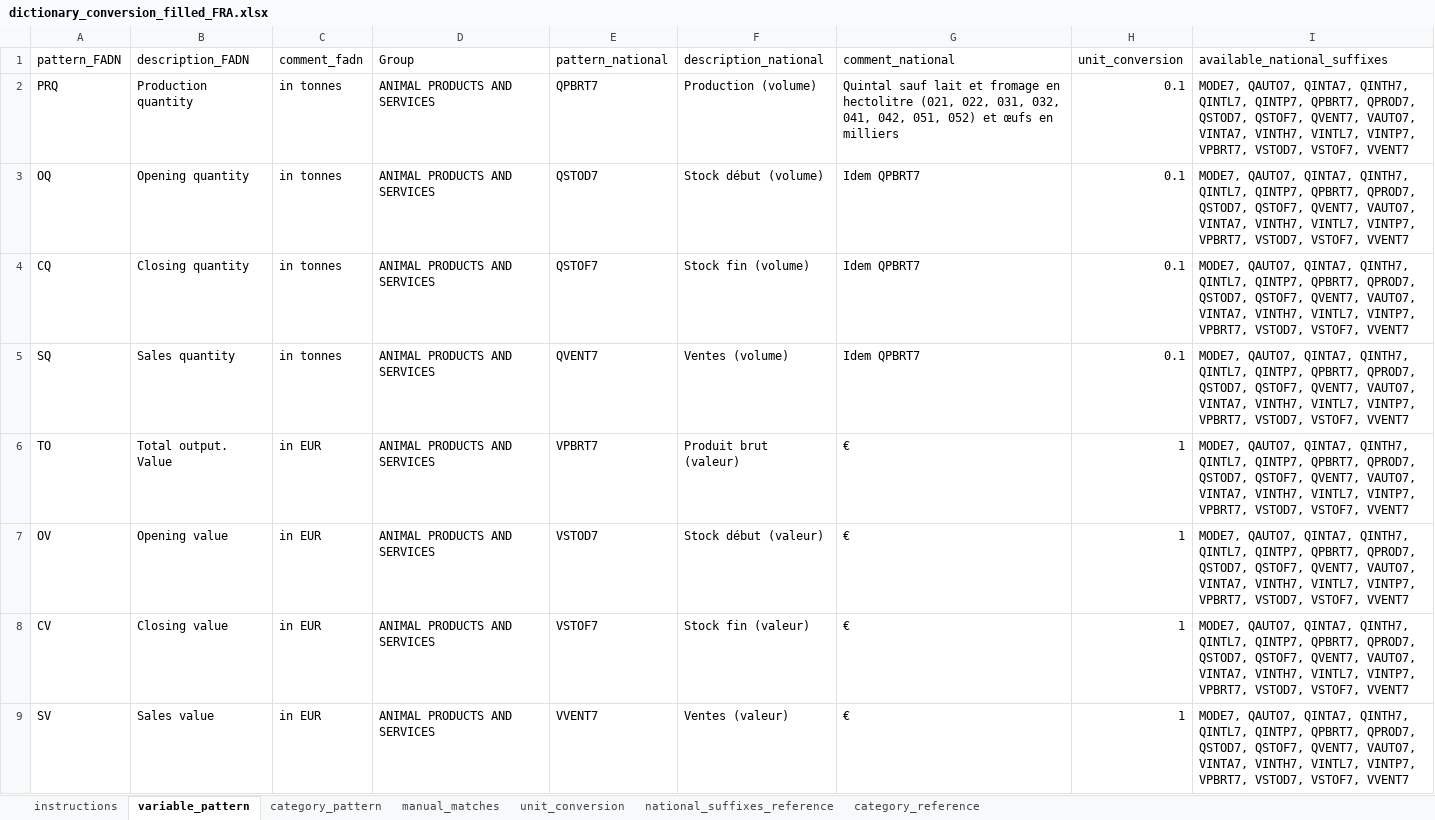
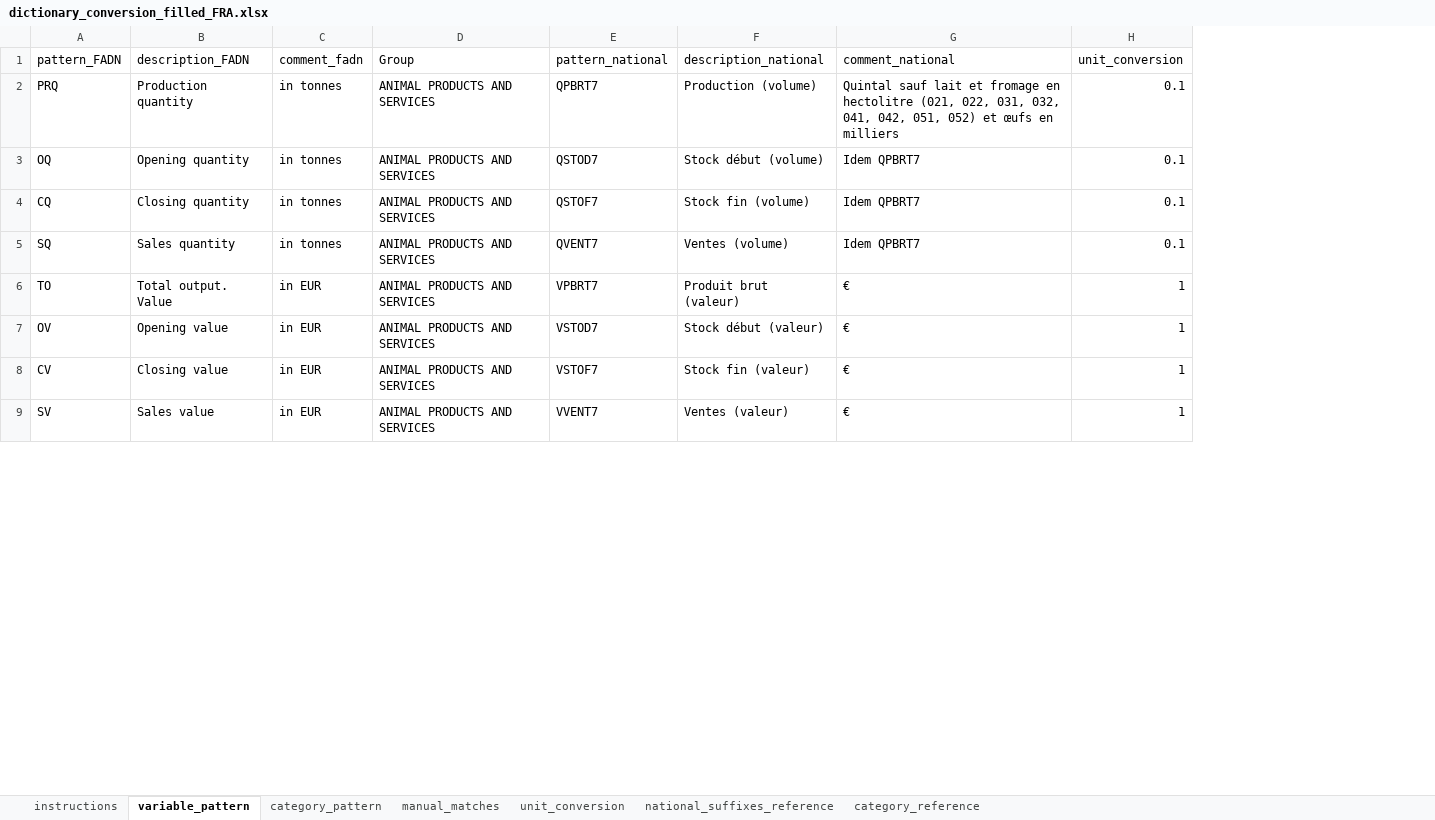
Before and after one commit to sarah-huet/FADN2Footprint, an Excel workbook: vignettes/dictionary_conversion_filled_FRA.xlsx, sheet variable_pattern, drawn as a sheet; only a part is shown; values as stored, in another font and other column widths than the file's, no borders; table styles not drawn; the diff names each change by its address in the sheet, - before the commit and + after, or states it on an @@ line.

```diff
--- a/vignettes/dictionary_conversion_filled_FRA.xlsx (sheet variable_pattern)
+++ b/vignettes/dictionary_conversion_filled_FRA.xlsx (sheet variable_pattern)
-column I (available_national_suffixes), rows 2-9: all MODE7, QAUTO7, QINTA7, QINTH7, QINTL7, QINTP7, QPBRT7, QPROD7, QSTOD7, QSTOF7, QVENT7, VAUTO7, VINTA7, VINTH7, VINTL7, VINTP7, VPBRT7, VSTOD7, VSTOF7, VVENT7
```
Also changed, not shown: sheet category_pattern, vignettes/dictionary_conversion.xlsx, 2 other files.
